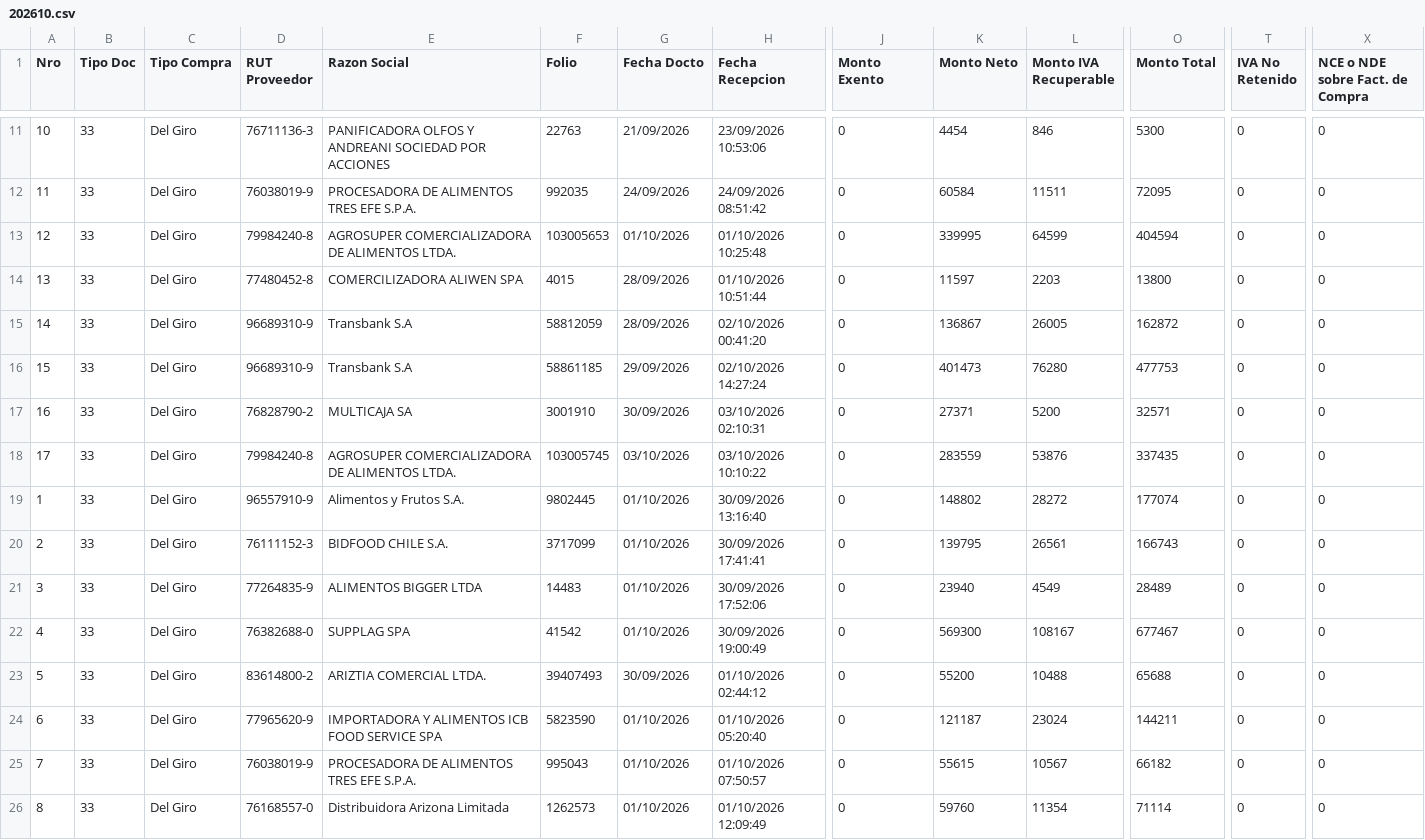
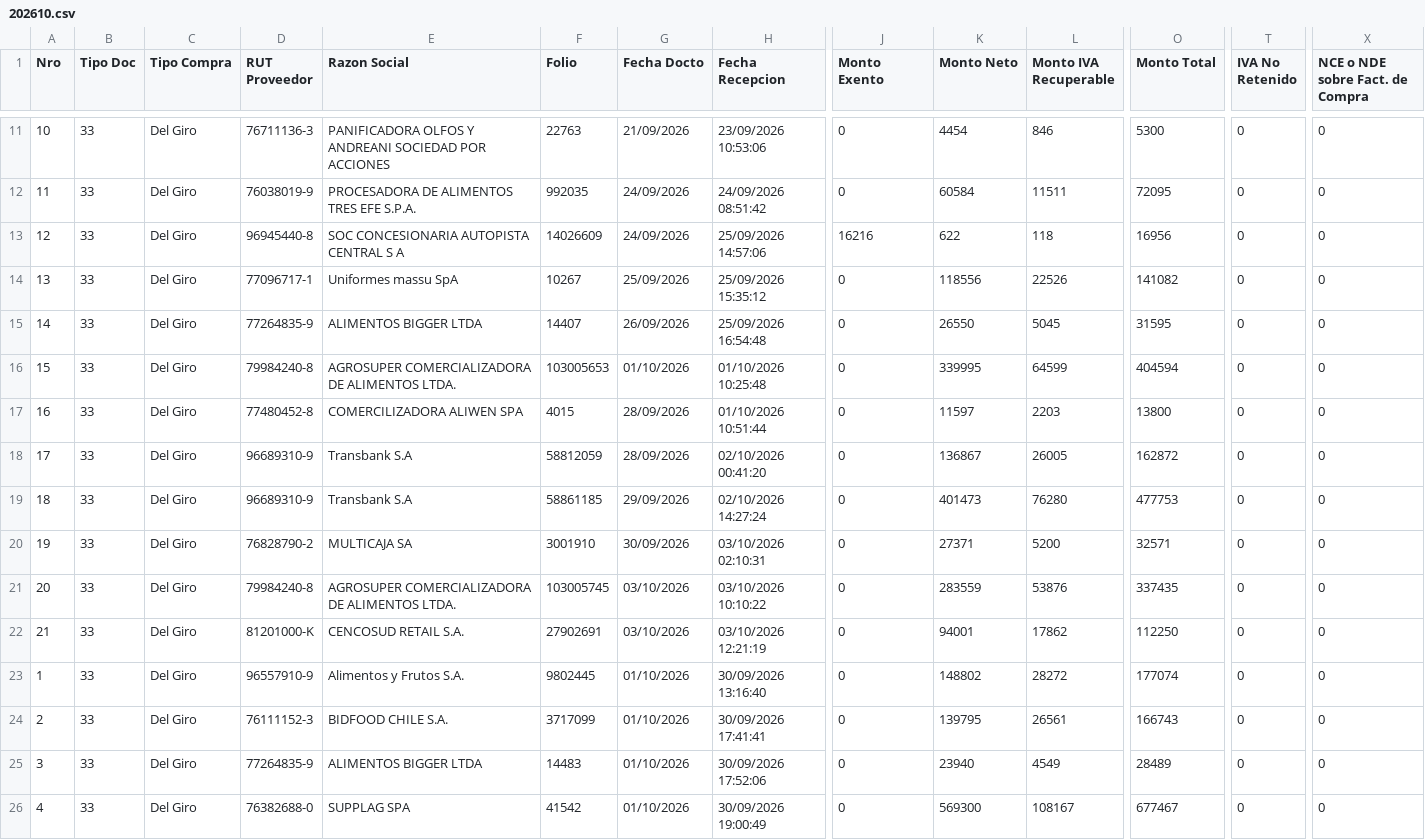
Before and after one commit to nicolasanavalon/sii-dte, a CSV file: data/202610.csv, drawn as a sheet; only a part is shown, gaps mark what is left out; the shorter side is filled out with more unchanged rows; addresses are those after the commit; rows hold the shown columns only; the diff names each change by its address in the sheet, - before the commit and + after, or states it on an @@ line.

```diff
--- a/data/202610.csv
+++ b/data/202610.csv
+row 13: 12 | 33 | Del Giro | 96945440-8 | SOC CONCESIONARIA AUTOPISTA CENTRAL S A | 14026609 | 24/09/2026 | 25/09/2026 14:57:06 | 16216 | 622 | 118 | 16956 | 0 | 0
+row 14: 13 | 33 | Del Giro | 77096717-1 | Uniformes massu SpA | 10267 | 25/09/2026 | 25/09/2026 15:35:12 | 0 | 118556 | 22526 | 141082 | 0 | 0
+row 15: 14 | 33 | Del Giro | 77264835-9 | ALIMENTOS BIGGER LTDA | 14407 | 26/09/2026 | 25/09/2026 16:54:48 | 0 | 26550 | 5045 | 31595 | 0 | 0
@@ column A (Nro) renumbered between rows 16 and 21 @@
+row 22: 21 | 33 | Del Giro | 81201000-K | CENCOSUD RETAIL S.A. | 27902691 | 03/10/2026 | 03/10/2026 12:21:19 | 0 | 94001 | 17862 | 112250 | 0 | 0
```
Also changed, not shown: data/202609.csv, 1 other file.
